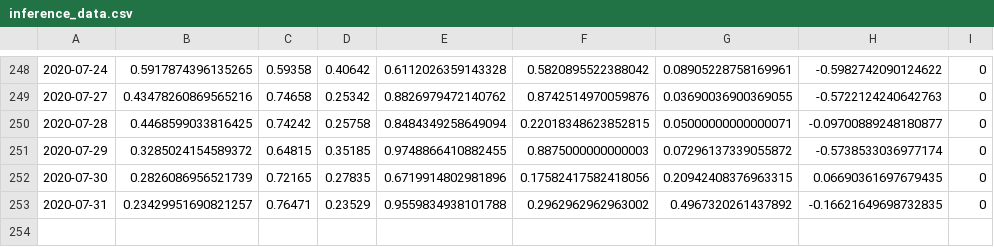
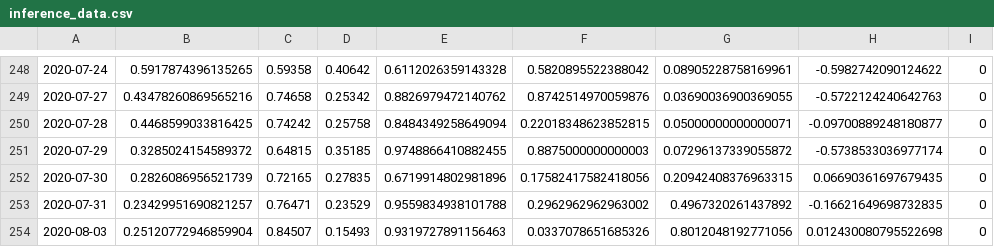
Before and after one commit to Astenna/AI_hackathon, a CSV file: datasets/inference/prepared/inference_data.csv, drawn as a sheet; only a part is shown, gaps mark what is left out; the diff names each change by its address in the sheet, - before the commit and + after, or states it on an @@ line.

```diff
--- a/datasets/inference/prepared/inference_data.csv
+++ b/datasets/inference/prepared/inference_data.csv
+row 254: 2020-08-03 | 0.25120772946859904 | 0.84507 | 0.15493 | 0.9319727891156463 | 0.0337078651685326 | 0.8012048192771056 | 0.012430080795522698 | 0
```
Also changed, not shown: 1 other file.
